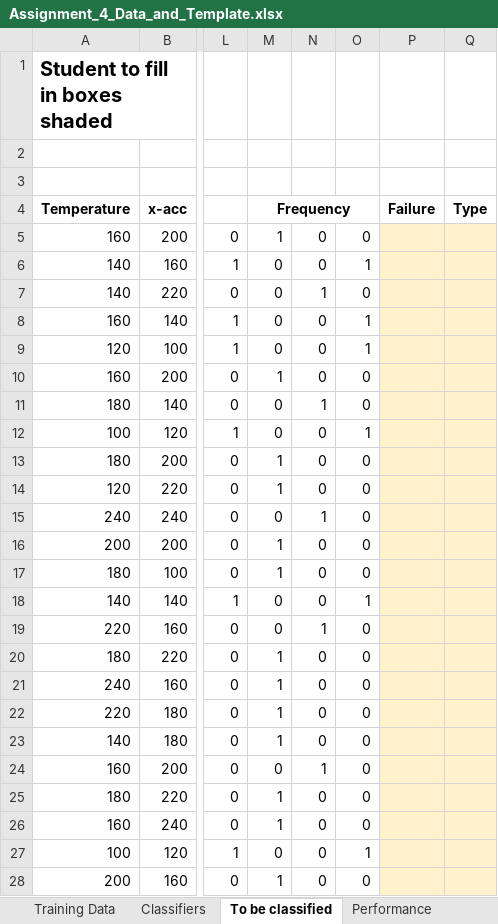
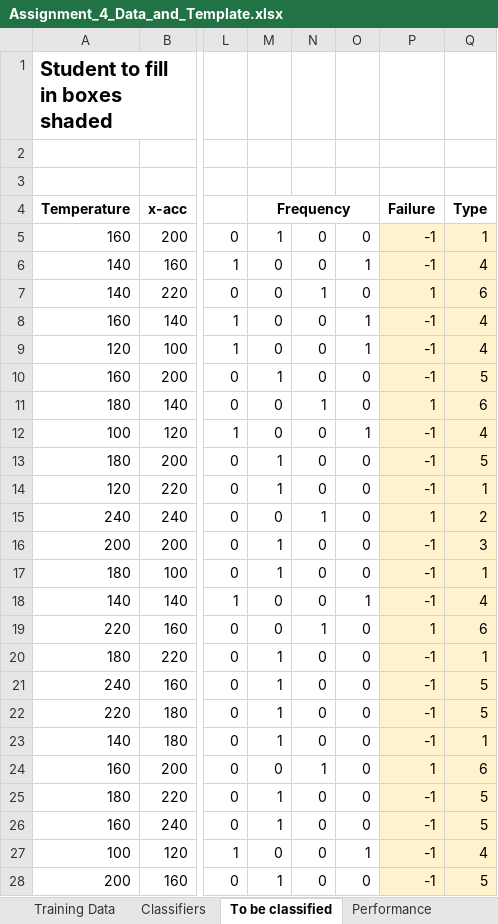
Before and after one commit to yelaura/python-assignments, an Excel workbook: Intro to Machine Learning/Assignment_4_Data_and_Template.xlsx, sheet To be classified, drawn as a sheet; only a part is shown, gaps mark what is left out; values as stored, in another font and other column widths than the file's, no borders; the diff covers the shown part only; the diff names each change by its address in the sheet, - before the commit and + after, or states it on an @@ line.

```diff
--- a/Intro to Machine Learning/Assignment_4_Data_and_Template.xlsx (sheet To be classified)
+++ b/Intro to Machine Learning/Assignment_4_Data_and_Template.xlsx (sheet To be classified)
-P5:P6 (Failure): (empty)
+P5:P6 (Failure): -1
-Q5 (Type): (empty)
+Q5 (Type): 1
-Q6 (Type): (empty)
+Q6 (Type): 4
-P7 (Failure): (empty)
+P7 (Failure): 1
-Q7 (Type): (empty)
+Q7 (Type): 6
-P8:P10 (Failure): (empty)
+P8:P10 (Failure): -1
-Q8:Q9 (Type): (empty)
+Q8:Q9 (Type): 4
-Q10 (Type): (empty)
+Q10 (Type): 5
-P11 (Failure): (empty)
+P11 (Failure): 1
-Q11 (Type): (empty)
+Q11 (Type): 6
-P12:P14 (Failure): (empty)
+P12:P14 (Failure): -1
-Q12 (Type): (empty)
+Q12 (Type): 4
-Q13 (Type): (empty)
+Q13 (Type): 5
-Q14 (Type): (empty)
+Q14 (Type): 1
-P15 (Failure): (empty)
+P15 (Failure): 1
-Q15 (Type): (empty)
+Q15 (Type): 2
-P16:P18 (Failure): (empty)
+P16:P18 (Failure): -1
-Q16 (Type): (empty)
+Q16 (Type): 3
-Q17 (Type): (empty)
+Q17 (Type): 1
-Q18 (Type): (empty)
+Q18 (Type): 4
-P19 (Failure): (empty)
+P19 (Failure): 1
-Q19 (Type): (empty)
+Q19 (Type): 6
-P20:P23 (Failure): (empty)
+P20:P23 (Failure): -1
-Q20 (Type): (empty)
+Q20 (Type): 1
-Q21:Q22 (Type): (empty)
+Q21:Q22 (Type): 5
-Q23 (Type): (empty)
+Q23 (Type): 1
-P24 (Failure): (empty)
+P24 (Failure): 1
-Q24 (Type): (empty)
+Q24 (Type): 6
-P25:P28 (Failure): (empty)
+P25:P28 (Failure): -1
-Q25:Q26 (Type): (empty)
+Q25:Q26 (Type): 5
-Q27 (Type): (empty)
+Q27 (Type): 4
-Q28 (Type): (empty)
+Q28 (Type): 5
```
Also changed, not shown: 52 edited cells elsewhere in this sheet, sheet Classifiers, sheet Performance, 1 other file.
